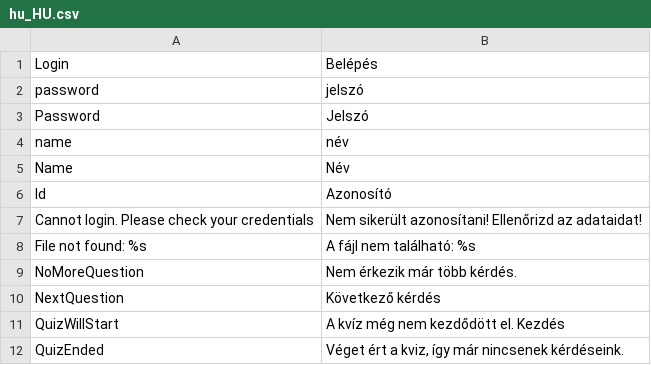
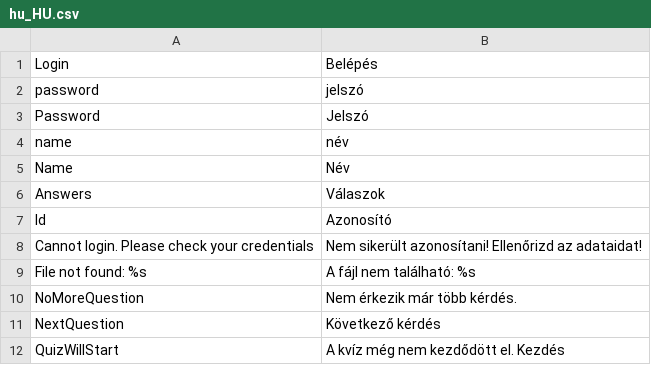
Before and after one commit to borazslo/Collaborative-Quiz-Engine, a CSV file: locale/hu_HU.csv, drawn as a sheet; only a part is shown; the shorter side is filled out with more unchanged rows; the diff names each change by its address in the sheet, - before the commit and + after, or states it on an @@ line.

Commit message:
addons: groupofgroups - show answers

```diff
--- a/locale/hu_HU.csv
+++ b/locale/hu_HU.csv
+row 6: Answers | Válaszok
```
Also changed, not shown: 2 other files.
